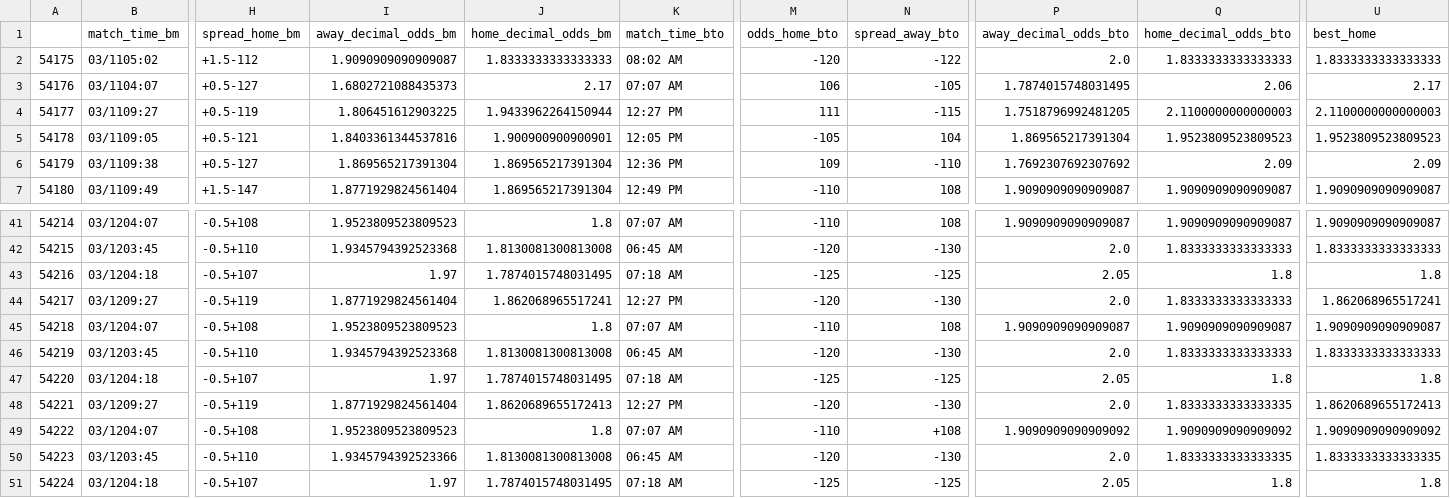
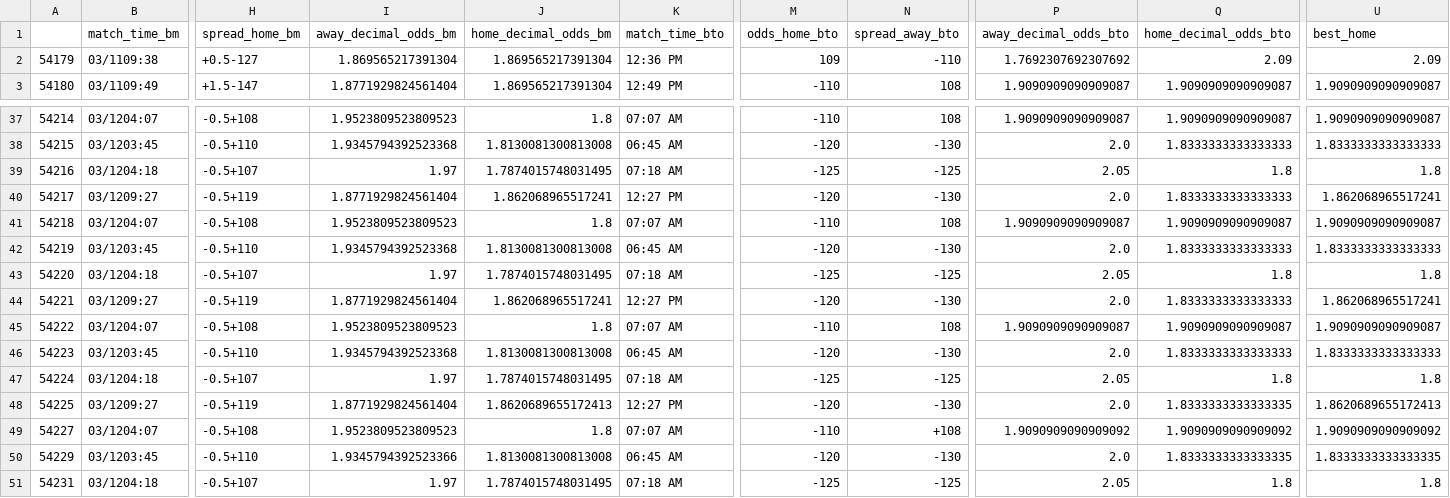
Before and after one commit to sardarnb/df_arbart_mma, a CSV file: df_arbart.csv, drawn as a sheet; only a part is shown, gaps mark what is left out; removed rows and columns are numbered as before the commit, all else as after; rows hold the shown columns only; the diff names each change by its address in the sheet, - before the commit and + after, or states it on an @@ line.

Commit message:
2021-03-12 10:10:57.812549

```diff
--- a/df_arbart.csv
+++ b/df_arbart.csv
-row 2: 54175 | 03/1105:02 | +1.5-112 | 1.9090909090909087 | 1.8333333333333333 | 08:02 AM | -120 | -122 | 2.0 | 1.8333333333333333 | 1.8333333333333333
-row 3: 54176 | 03/1104:07 | +0.5-127 | 1.6802721088435373 | 2.17 | 07:07 AM | 106 | -105 | 1.7874015748031495 | 2.06 | 2.17
-row 4: 54177 | 03/1109:27 | +0.5-119 | 1.806451612903225 | 1.9433962264150944 | 12:27 PM | 111 | -115 | 1.7518796992481205 | 2.1100000000000003 | 2.1100000000000003
-row 5: 54178 | 03/1109:05 | +0.5-121 | 1.8403361344537816 | 1.900900900900901 | 12:05 PM | -105 | 104 | 1.869565217391304 | 1.9523809523809523 | 1.9523809523809523
-J44 (home_decimal_odds_bm): 1.8620689655172413
+J44 (home_decimal_odds_bm): 1.862068965517241
-Q44 (home_decimal_odds_bto): 1.8333333333333335
+Q44 (home_decimal_odds_bto): 1.8333333333333333
-U44 (best_home): 1.8620689655172413
+U44 (best_home): 1.862068965517241
-N45 (spread_away_bto): +108
+N45 (spread_away_bto): 108
-P45 (away_decimal_odds_bto): 1.9090909090909092
+P45 (away_decimal_odds_bto): 1.9090909090909087
-Q45 (home_decimal_odds_bto): 1.9090909090909092
+Q45 (home_decimal_odds_bto): 1.9090909090909087
-U45 (best_home): 1.9090909090909092
+U45 (best_home): 1.9090909090909087
-I46 (away_decimal_odds_bm): 1.9345794392523366
+I46 (away_decimal_odds_bm): 1.9345794392523368
-Q46 (home_decimal_odds_bto): 1.8333333333333335
+Q46 (home_decimal_odds_bto): 1.8333333333333333
-U46 (best_home): 1.8333333333333335
+U46 (best_home): 1.8333333333333333
+row 48: 54225 | 03/1209:27 | -0.5+119 | 1.8771929824561404 | 1.8620689655172413 | 12:27 PM | -120 | -130 | 2.0 | 1.8333333333333335 | 1.8620689655172413
+row 49: 54227 | 03/1204:07 | -0.5+108 | 1.9523809523809523 | 1.8 | 07:07 AM | -110 | +108 | 1.9090909090909092 | 1.9090909090909092 | 1.9090909090909092
+row 50: 54229 | 03/1203:45 | -0.5+110 | 1.9345794392523366 | 1.8130081300813008 | 06:45 AM | -120 | -130 | 2.0 | 1.8333333333333335 | 1.8333333333333335
+row 51: 54231 | 03/1204:18 | -0.5+107 | 1.97 | 1.7874015748031495 | 07:18 AM | -125 | -125 | 2.05 | 1.8 | 1.8
```
